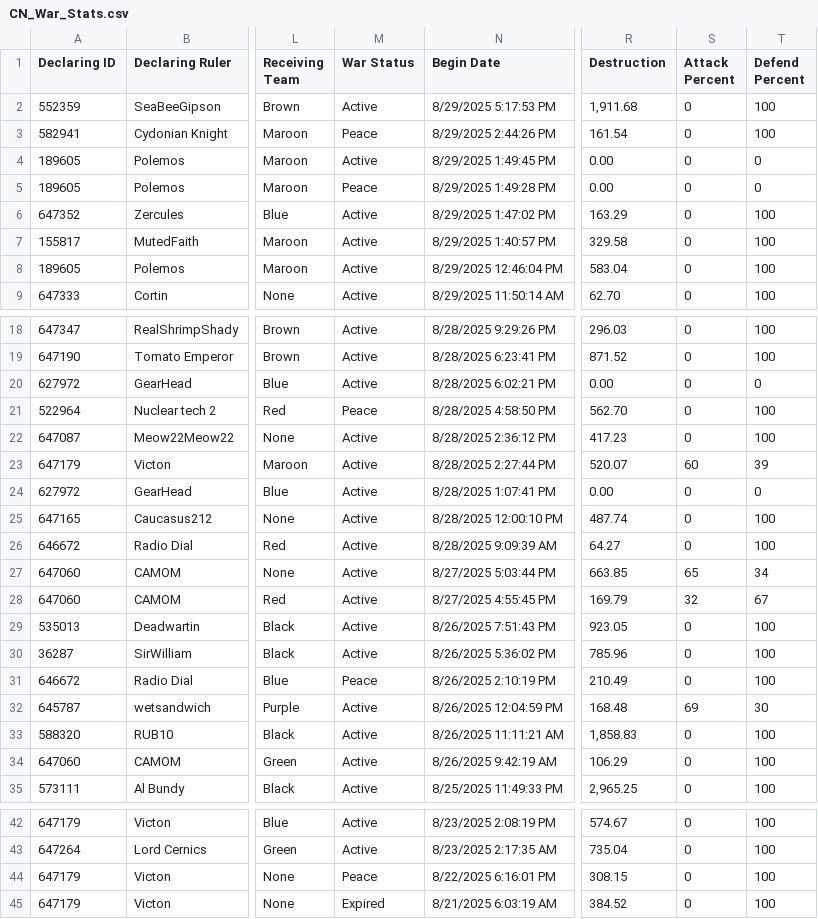
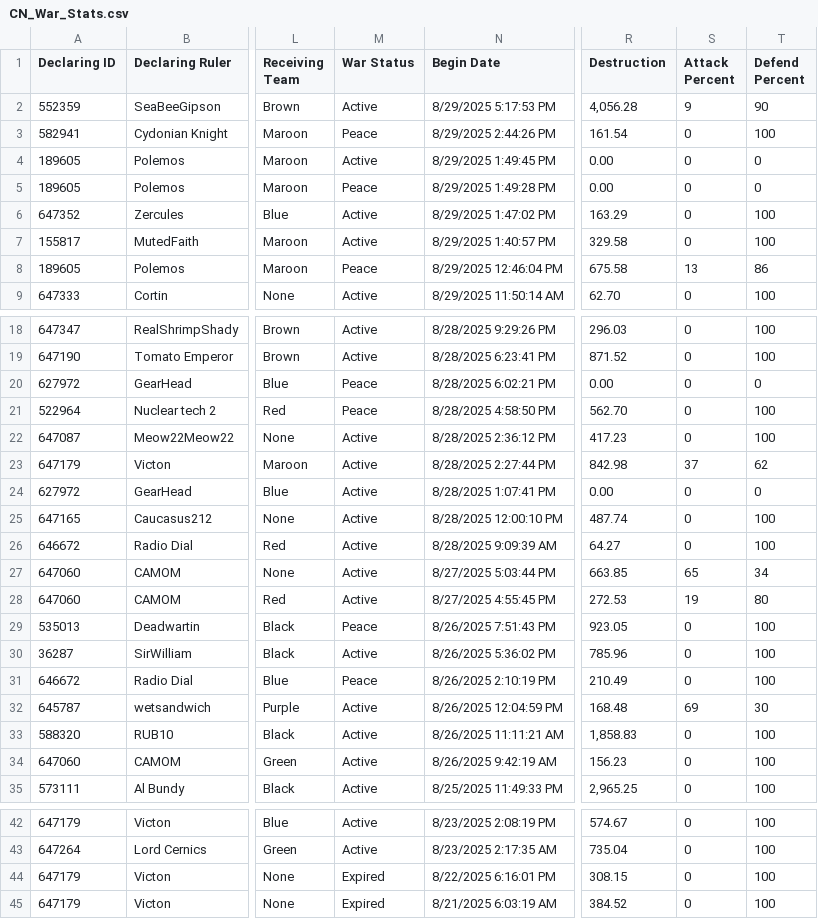
Before and after one commit to oh-ari/oh-ari.github.io, a CSV file: daily/CN_War_Stats.csv, drawn as a sheet; only a part is shown, gaps mark what is left out; the diff names each change by its address in the sheet, - before the commit and + after, or states it on an @@ line.

```diff
--- a/daily/CN_War_Stats.csv
+++ b/daily/CN_War_Stats.csv
-R2 (Destruction): 1,911.68
+R2 (Destruction): 4,056.28
-S2 (Attack Percent): 0
+S2 (Attack Percent): 9
-T2 (Defend Percent): 100
+T2 (Defend Percent): 90
-M8 (War Status): Active
+M8 (War Status): Peace
-R8 (Destruction): 583.04
+R8 (Destruction): 675.58
-S8 (Attack Percent): 0
+S8 (Attack Percent): 13
-T8 (Defend Percent): 100
+T8 (Defend Percent): 86
-M20 (War Status): Active
+M20 (War Status): Peace
-R23 (Destruction): 520.07
+R23 (Destruction): 842.98
-S23 (Attack Percent): 60
+S23 (Attack Percent): 37
-T23 (Defend Percent): 39
+T23 (Defend Percent): 62
-R28 (Destruction): 169.79
+R28 (Destruction): 272.53
-S28 (Attack Percent): 32
+S28 (Attack Percent): 19
-T28 (Defend Percent): 67
+T28 (Defend Percent): 80
-M29 (War Status): Active
+M29 (War Status): Peace
-R34 (Destruction): 106.29
+R34 (Destruction): 156.23
-M44 (War Status): Peace
+M44 (War Status): Expired
```
Also changed, not shown: daily/CN_Alliance_Stats.csv, daily/CN_Foreign_Aid.csv, 3 other files.
